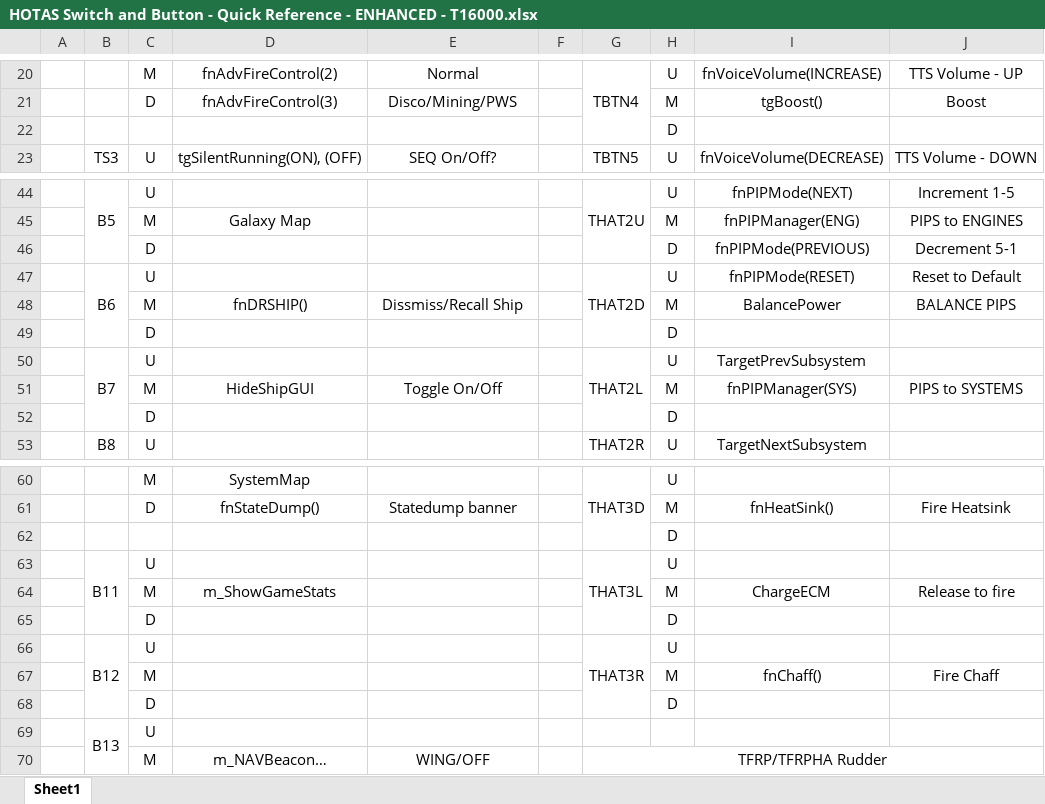
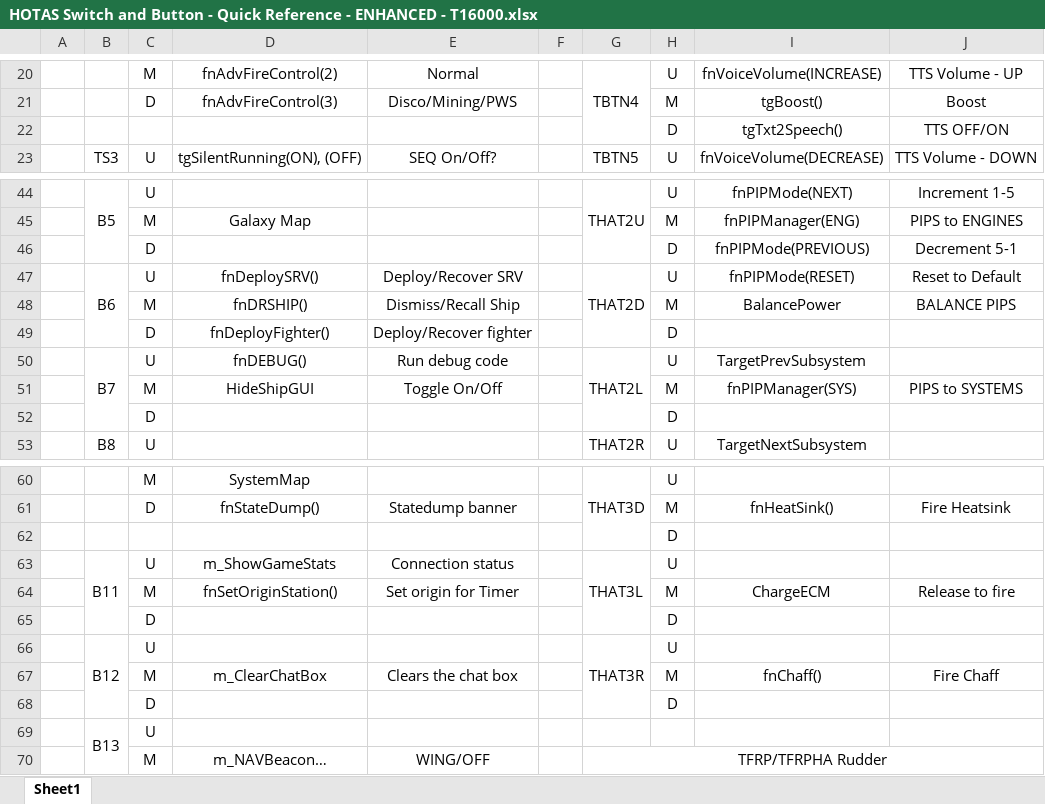
Before and after one commit to ClickerNZ/ED_Enhanced_T16000, an Excel workbook: MapFiles/HOTAS Switch and Button - Quick Reference - ENHANCED - T16000.xlsx, sheet Sheet1, drawn as a sheet; only a part is shown, gaps mark what is left out; values as stored, in another font and other column widths than the file's, no borders; removed rows and columns are numbered as before the commit, all else as after; the diff names each change by its address in the sheet, - before the commit and + after, or states it on an @@ line.

```diff
--- a/MapFiles/HOTAS Switch and Button - Quick Reference - ENHANCED - T16000.xlsx (sheet Sheet1)
+++ b/MapFiles/HOTAS Switch and Button - Quick Reference - ENHANCED - T16000.xlsx (sheet Sheet1)
-row 22:  |  |  |  |  |  |  | D
+row 22:  |  |  |  |  |  |  | D | tgTxt2Speech() | TTS OFF/ON
-D47: (empty)
+D47: fnDeploySRV()
-E47: (empty)
+E47: Deploy/Recover SRV
-E48: Dissmiss/Recall Ship
+E48: Dismiss/Recall Ship
-D49: (empty)
+D49: fnDeployFighter()
-E49: (empty)
+E49: Deploy/Recover fighter
-D50: (empty)
+D50: fnDEBUG()
-E50: (empty)
+E50: Run debug code
-D63: (empty)
+D63: m_ShowGameStats
-E63: (empty)
+E63: Connection status
-D64: m_ShowGameStats
+D64: fnSetOriginStation()
-E64: (empty)
+E64: Set origin for Timer
-D67: (empty)
+D67: m_ClearChatBox
-E67: (empty)
+E67: Clears the chat box
```
Also changed, not shown: 2 other files.
